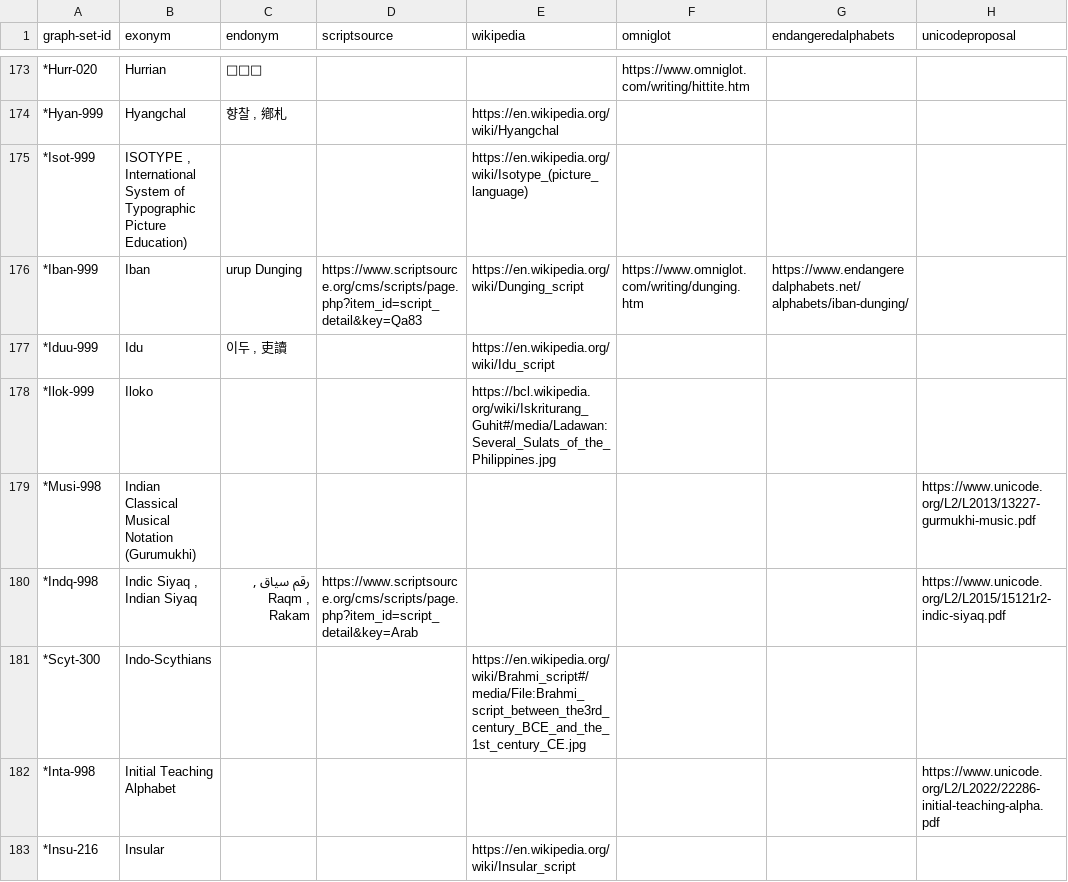
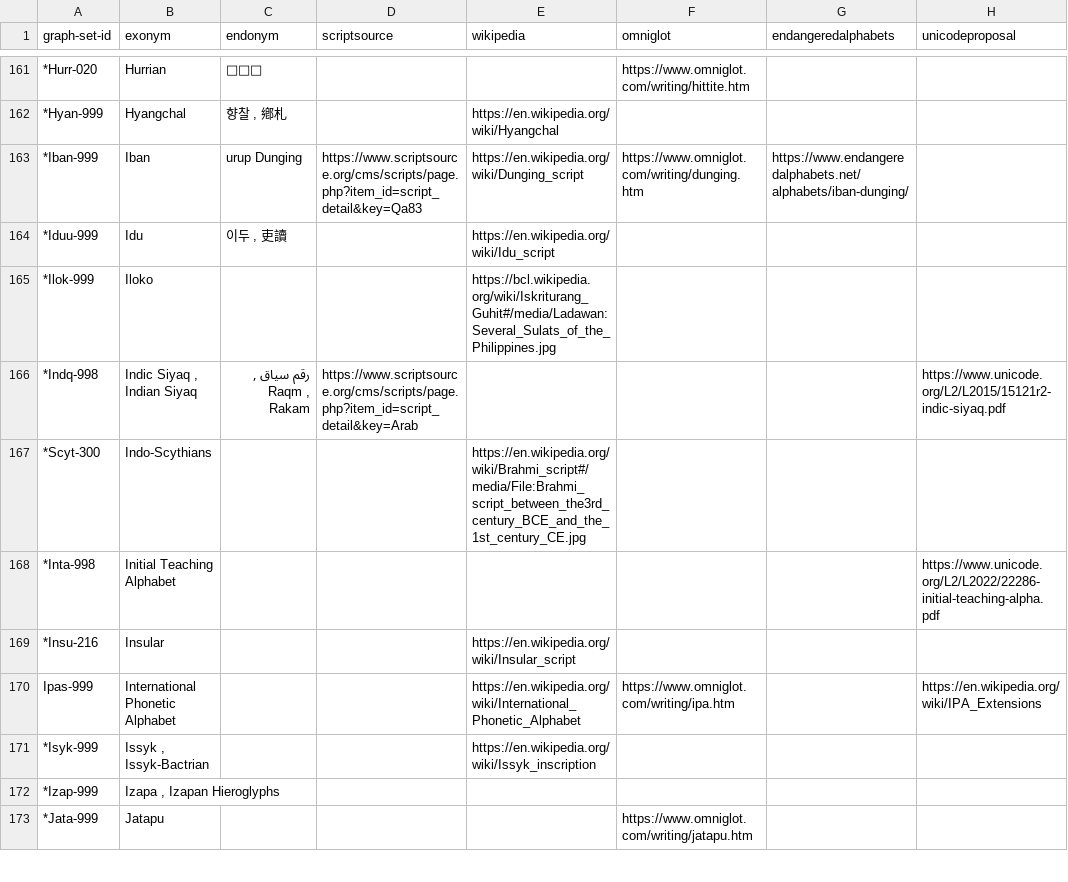
Before and after one commit to Vyshantha/graph-data-sets, a CSV file: graph-set-uncategorised.csv, drawn as a sheet; only a part is shown, gaps mark what is left out; the shorter side is filled out with more unchanged rows; the diff covers the shown part only; the diff names each change by its address in the sheet, - before the commit and + after, or states it on an @@ line.

```diff
--- a/graph-set-uncategorised.csv
+++ b/graph-set-uncategorised.csv
-row 175: *Isot-999 | ISOTYPE , International System of Typographic Picture Education) |  |  | https://en.wikipedia.org/wiki/Isotype_(picture_language)
-row 179: *Musi-998 | Indian Classical Musical Notation (Gurumukhi) |  |  |  |  |  | https://www.unicode.org/L2/L2013/13227-gurmukhi-music.pdf
```
Also changed, not shown: 30 removed rows and 3 edited cells elsewhere in this file, graph-set-ciphers.csv, graph-set-notations.csv, 1 other file.
